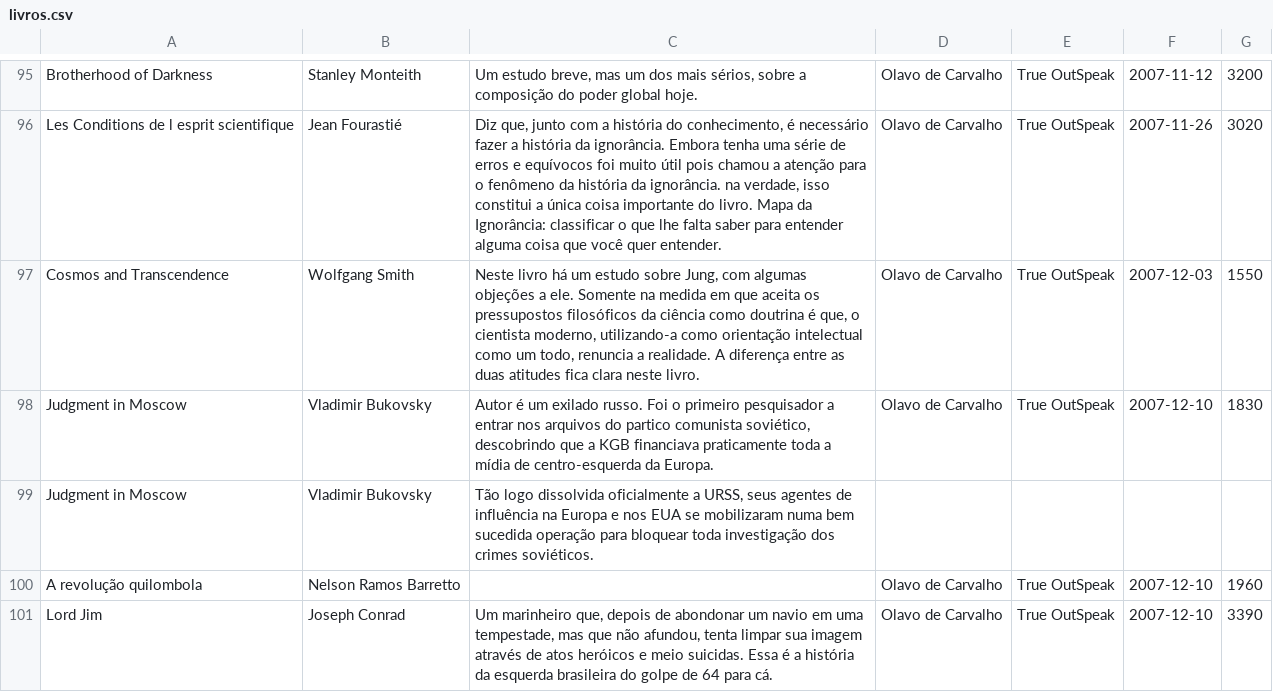
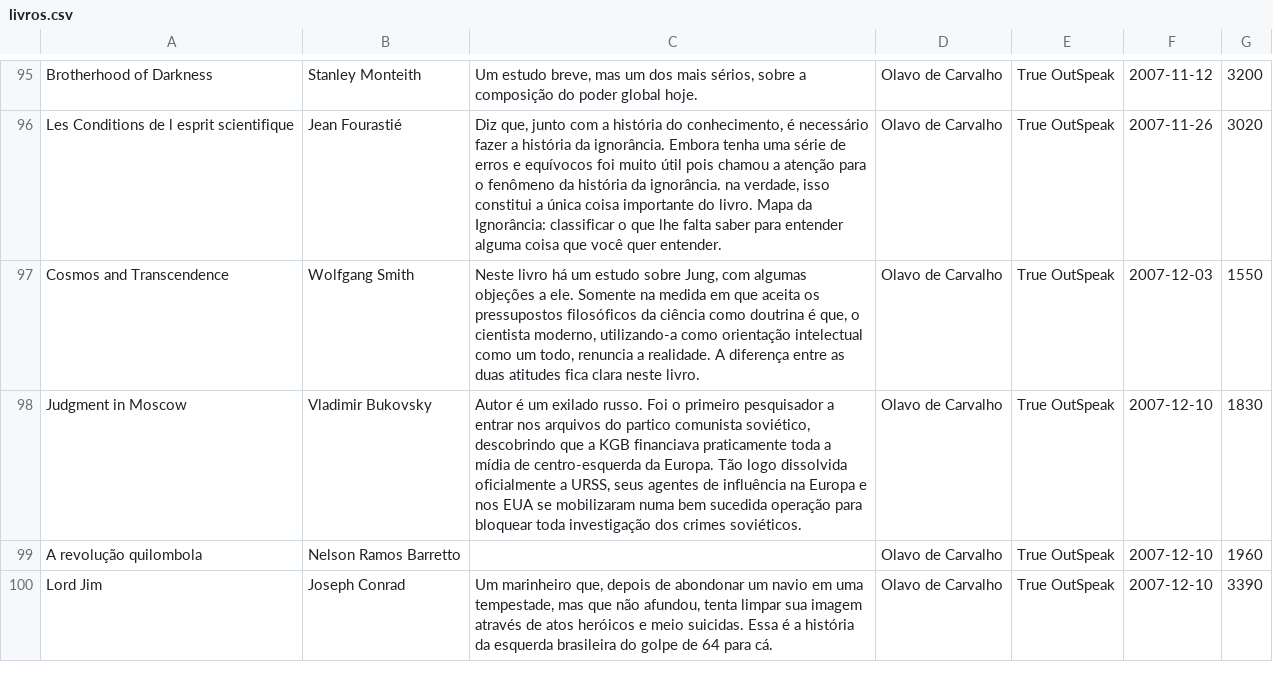
Before and after one commit to xunilrj/xunilrj.github.io, a CSV file: livrosdb/livros.csv, drawn as a sheet; only a part is shown, gaps mark what is left out.

```diff
--- a/livrosdb/livros.csv
+++ b/livrosdb/livros.csv
@@ -97,4 +97,3 @@
 "Cosmos and Transcendence";"Wolfgang Smith";"Neste livro há um estudo sobre Jung, com algumas objeções a ele. Somente na medida em que aceita os pressupostos filosóficos da ciência como doutrina é que, o cientista moderno, utilizando-a como orientação intelectual como um todo, renuncia a realidade. A diferença entre as duas atitudes fica clara neste livro.";"Olavo de Carvalho";"True OutSpeak";"2007-12-03";"1550"
-"Judgment in Moscow";"Vladimir Bukovsky";"Autor é um exilado russo. Foi o primeiro pesquisador a entrar nos arquivos do partico comunista soviético, descobrindo que a KGB financiava praticamente toda a mídia de centro-esquerda da Europa.";"Olavo de Carvalho";"True OutSpeak";"2007-12-10";"1830"
-"Judgment in Moscow";"Vladimir Bukovsky";"Tão logo dissolvida oficialmente a URSS, seus agentes de influência na Europa e nos EUA se mobilizaram numa bem sucedida operação para bloquear toda investigação dos crimes soviéticos.";"";"";"";""
+"Judgment in Moscow";"Vladimir Bukovsky";"Autor é um exilado russo. Foi o primeiro pesquisador a entrar nos arquivos do partico comunista soviético, descobrindo que a KGB financiava praticamente toda a mídia de centro-esquerda da Europa. Tão logo dissolvida oficialmente a URSS, seus agentes de influência na Europa e nos EUA se mobilizaram numa bem sucedida operação para bloquear toda investigação dos crimes soviéticos.";"Olavo de Carvalho";"True OutSpeak";"2007-12-10";"1830"
 "A revolução quilombola";"Nelson Ramos Barretto";"";"Olavo de Carvalho";"True OutSpeak";"2007-12-10";"1960"
```
Also changed, not shown: livrosdb/books.csv, livrosdb/suggestion.links.csv, 3 other files.
